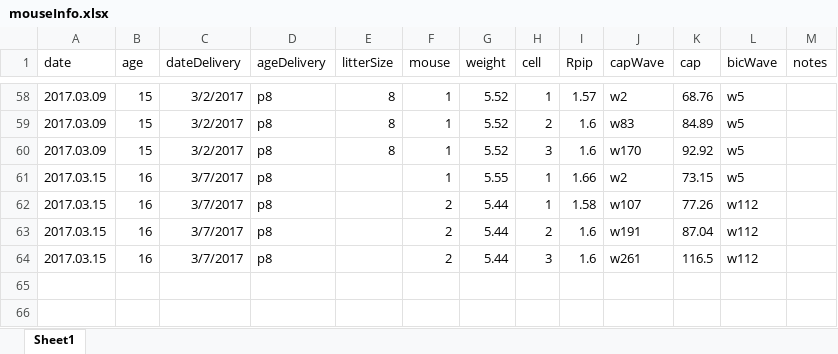
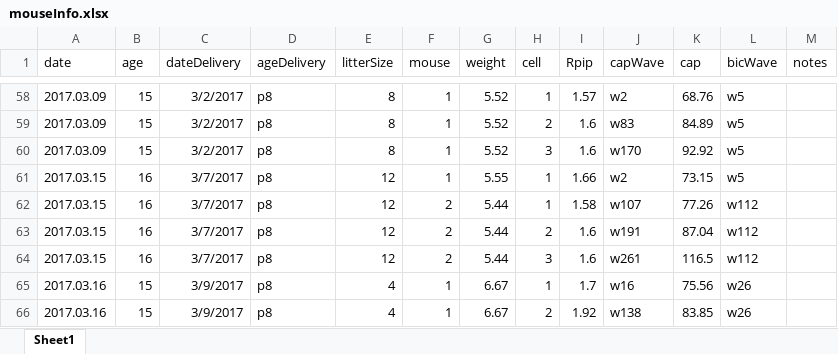
Before and after one commit to yuwie10/ephysAnalysis, an Excel workbook: mouseInfo.xlsx, sheet Sheet1, drawn as a sheet; only a part is shown, gaps mark what is left out; values as stored, in another font and other column widths than the file's, no borders; the diff names each change by its address in the sheet, - before the commit and + after, or states it on an @@ line.

Commit message:
today's cells

```diff
--- a/mouseInfo.xlsx (sheet Sheet1)
+++ b/mouseInfo.xlsx (sheet Sheet1)
-E61:E64 (litterSize): (empty)
+E61:E64 (litterSize): 12
+row 65: 2017.03.16 | 15 | 3/9/2017 | p8 | 4 | 1 | 6.67 | 1 | 1.7 | w16 | 75.56 | w26
+row 66: 2017.03.16 | 15 | 3/9/2017 | p8 | 4 | 1 | 6.67 | 2 | 1.92 | w138 | 83.85 | w26
```
Also changed, not shown: 5 other files.
